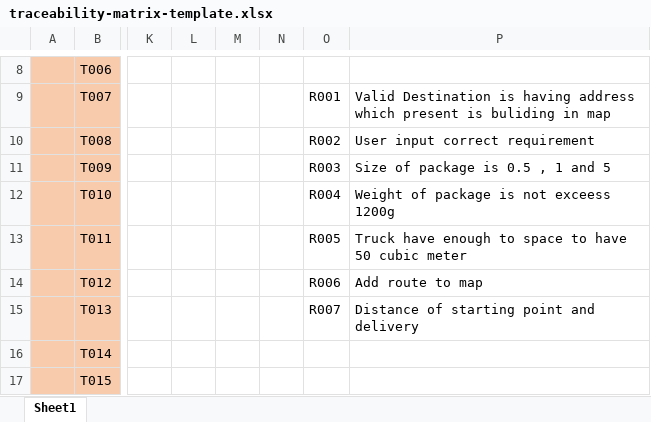
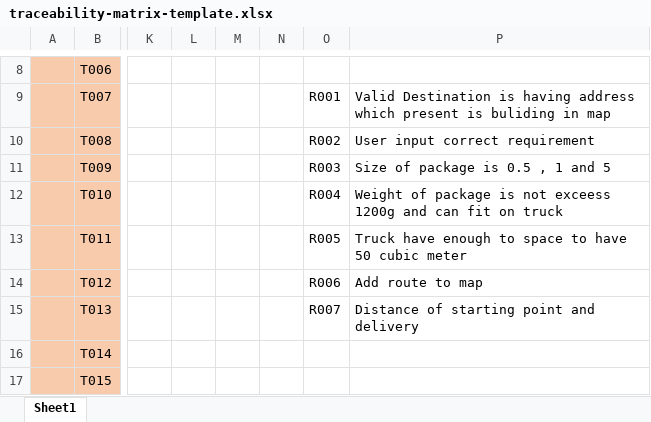
Before and after one commit to Duc-Phu-Nguyen135178234/Food_Delivery, an Excel workbook: Documents/Testing/Tests Documents/traceability-matrix-template.xlsx, sheet Sheet1, drawn as a sheet; only a part is shown, gaps mark what is left out; values as stored, in another font and other column widths than the file's, no borders; the diff covers the shown part only; the diff names each change by its address in the sheet, - before the commit and + after, or states it on an @@ line.

```diff
--- a/Documents/Testing/Tests Documents/traceability-matrix-template.xlsx (sheet Sheet1)
+++ b/Documents/Testing/Tests Documents/traceability-matrix-template.xlsx (sheet Sheet1)
-P12: …exceess 1200g
+P12: …exceess 1200g and can fit on truck
```
Also changed, not shown: 27 added rows elsewhere in this sheet, Documents/Testing/Tests Documents/Test_case.xlsx.
